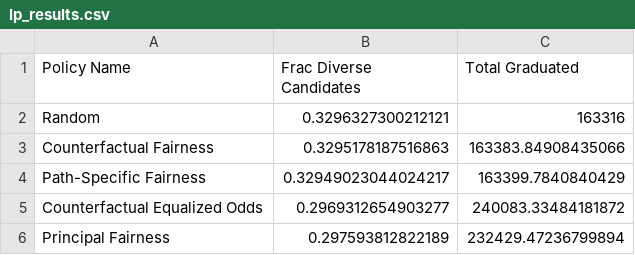
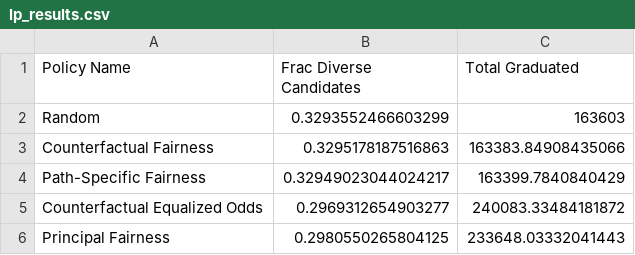
Before and after one commit to stanford-policylab/causal-fairness, a CSV file: lp_results.csv, drawn as a sheet.

```diff
--- a/lp_results.csv
+++ b/lp_results.csv
@@ -1,3 +1,3 @@
 Policy Name	Frac Diverse Candidates	Total Graduated
-Random	0.3296327300212121	163316
+Random	0.3293552466603299	163603
 Counterfactual Fairness	0.3295178187516863	163383.84908435066
@@ -5,2 +5,2 @@ Path-Specific Fairness	0.32949023044024217	163399.7840840429
 Counterfactual Equalized Odds	0.2969312654903277	240083.33484181872
-Principal Fairness	0.297593812822189	232429.47236799894
+Principal Fairness	0.2980550265804125	233648.03332041443
```
Also changed, not shown: 11 other files.
